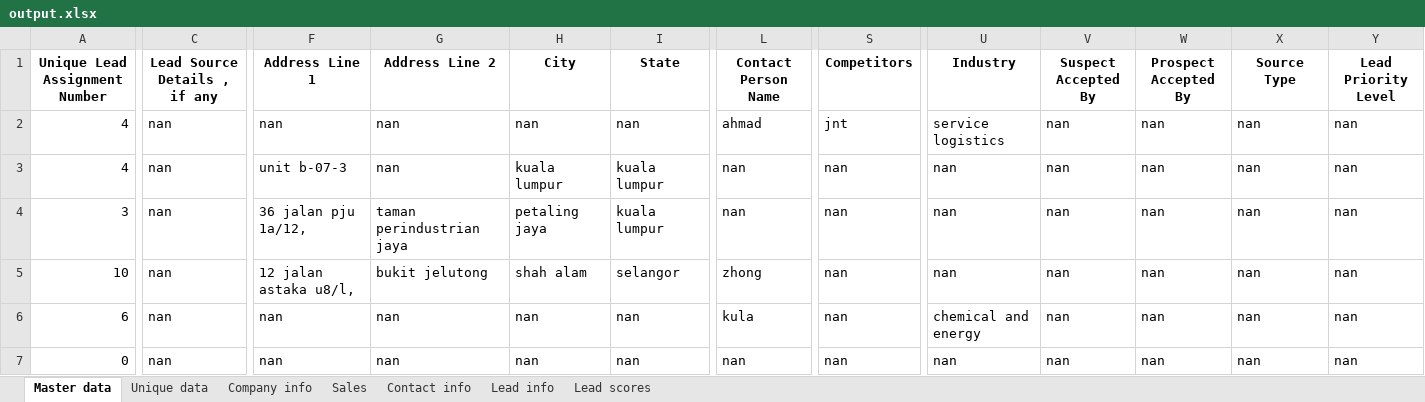
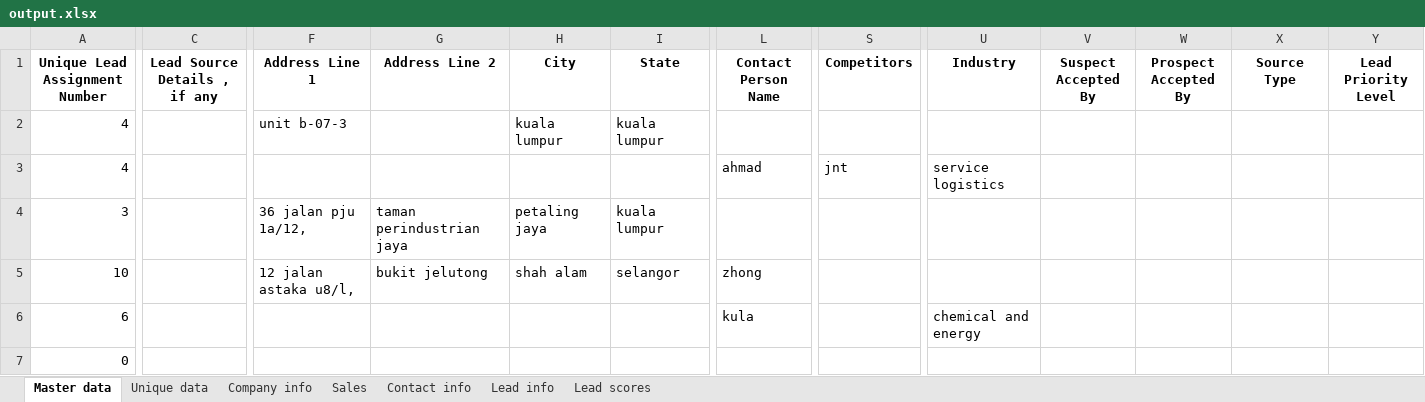
Before and after one commit to azfarjef/lead-scoring, an Excel workbook: azfar/output.xlsx, sheet Master data, drawn as a sheet; only a part is shown, gaps mark what is left out; values as stored, in another font and other column widths than the file's, no borders; removed rows and columns are numbered as before the commit, all else as after; rows hold the shown columns only; the diff covers the shown part only; the diff names each change by its address in the sheet, - before the commit and + after, or states it on an @@ line.

```diff
--- a/azfar/output.xlsx (sheet Master data)
+++ b/azfar/output.xlsx (sheet Master data)
+row 2: 4 |  | unit b-07-3 |  | kuala lumpur | kuala lumpur
-C3 (Lead Source Details , if any): nan
+C3 (Lead Source Details , if any): (empty)
-F3 (Address Line 1): nan
+F3 (Address Line 1): (empty)
-G3 (Address Line 2): nan
+G3 (Address Line 2): (empty)
-H3 (City): nan
+H3 (City): (empty)
-I3 (State): nan
+I3 (State): (empty)
-V3 (Suspect Accepted By): nan
+V3 (Suspect Accepted By): (empty)
-W3 (Prospect Accepted By): nan
+W3 (Prospect Accepted By): (empty)
-X3 (Source Type): nan
+X3 (Source Type): (empty)
-Y3 (Lead Priority Level): nan
+Y3 (Lead Priority Level): (empty)
-row 3: 4 | nan | unit b-07-3 | nan | kuala lumpur | kuala lumpur | nan | nan | nan | nan | nan | nan | nan
-C4:C6 (Lead Source Details , if any): nan
+C4:C6 (Lead Source Details , if any): (empty)
-L4 (Contact Person Name): nan
+L4 (Contact Person Name): (empty)
-S4:S6 (Competitors): nan
+S4:S6 (Competitors): (empty)
-U4:U5 (Industry): nan
+U4:U5 (Industry): (empty)
-V4:V6 (Suspect Accepted By): nan
+V4:V6 (Suspect Accepted By): (empty)
-W4:W6 (Prospect Accepted By): nan
+W4:W6 (Prospect Accepted By): (empty)
-X4:X6 (Source Type): nan
+X4:X6 (Source Type): (empty)
-Y4:Y6 (Lead Priority Level): nan
+Y4:Y6 (Lead Priority Level): (empty)
-F6 (Address Line 1): nan
+F6 (Address Line 1): (empty)
-G6 (Address Line 2): nan
+G6 (Address Line 2): (empty)
-H6 (City): nan
+H6 (City): (empty)
-I6 (State): nan
+I6 (State): (empty)
-row 7: 0 | nan | nan | nan | nan | nan | nan | nan | nan | nan | nan | nan | nan
+row 7: 0
```
Also changed, not shown: 57 edited cells elsewhere in this sheet, sheet Unique data, sheet Company info, sheet Lead info, sheet Lead scores, sheet Sales, sheet Contact info, 1 other file.
